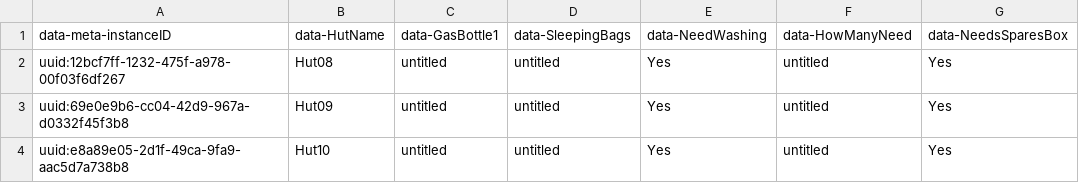
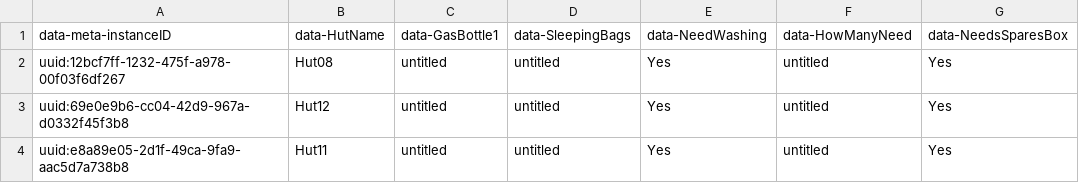
Before and after one commit to yaorasa/MCUDB, a CSV file: Template/scratch - Sheet1.csv, drawn as a sheet; only a part is shown; the diff names each change by its address in the sheet, - before the commit and + after, or states it on an @@ line.

```diff
--- a/Template/scratch - Sheet1.csv
+++ b/Template/scratch - Sheet1.csv
-B3: Hut09
+B3: Hut12
-B4: Hut10
+B4: Hut11
```
Also changed, not shown: Template/newFormatCLINTON3lines.csv, 3 other files.
